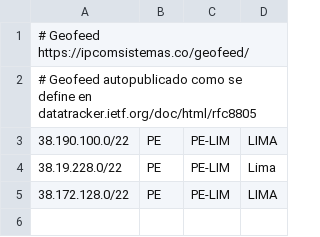
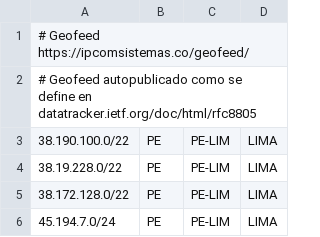
Before and after one commit to zofocante/geofeed, a CSV file: geofeeds - geofeeds2.csv, drawn as a sheet.

Commit message:
Update geofeeds - geofeeds2.csv

```diff
--- a/geofeeds - geofeeds2.csv
+++ b/geofeeds - geofeeds2.csv
@@ -3,3 +3,4 @@
 38.190.100.0/22,PE,PE-LIM,LIMA,
-38.19.228.0/22,PE,PE-LIM,Lima,
+38.19.228.0/22,PE,PE-LIM,LIMA,
 38.172.128.0/22,PE,PE-LIM,LIMA,
+45.194.7.0/24,PE,PE-LIM,LIMA,
```
